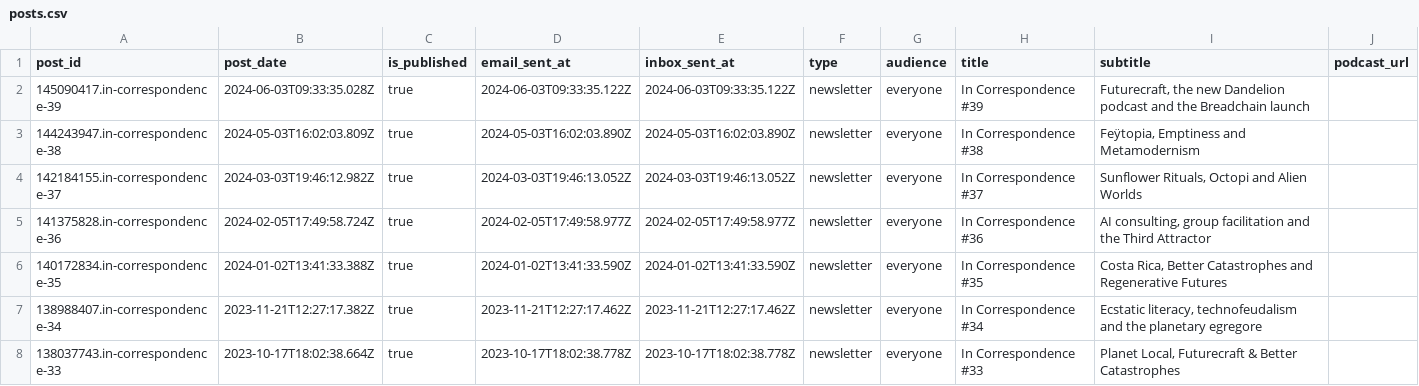
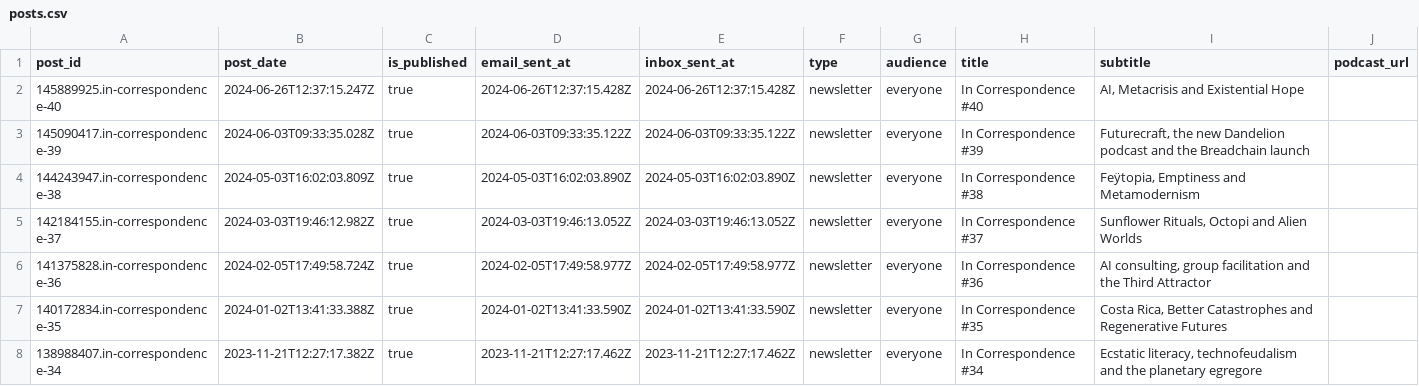
Before and after one commit to stephenreid321/stephenreid, a CSV file: app/substack/posts.csv, drawn as a sheet; only a part is shown; the shorter side is filled out with more unchanged rows.

```diff
--- a/app/substack/posts.csv
+++ b/app/substack/posts.csv
@@ -1,2 +1,3 @@
 post_id,post_date,is_published,email_sent_at,inbox_sent_at,type,audience,title,subtitle,podcast_url
+145889925.in-correspondence-40,2024-06-26T12:37:15.247Z,true,2024-06-26T12:37:15.428Z,2024-06-26T12:37:15.428Z,newsletter,everyone,In Correspondence #40,"AI, Metacrisis and Existential Hope",
 145090417.in-correspondence-39,2024-06-03T09:33:35.028Z,true,2024-06-03T09:33:35.122Z,2024-06-03T09:33:35.122Z,newsletter,everyone,In Correspondence #39,"Futurecraft, the new Dandelion podcast and the Breadchain launch",
```
Also changed, not shown: 2 other files.
